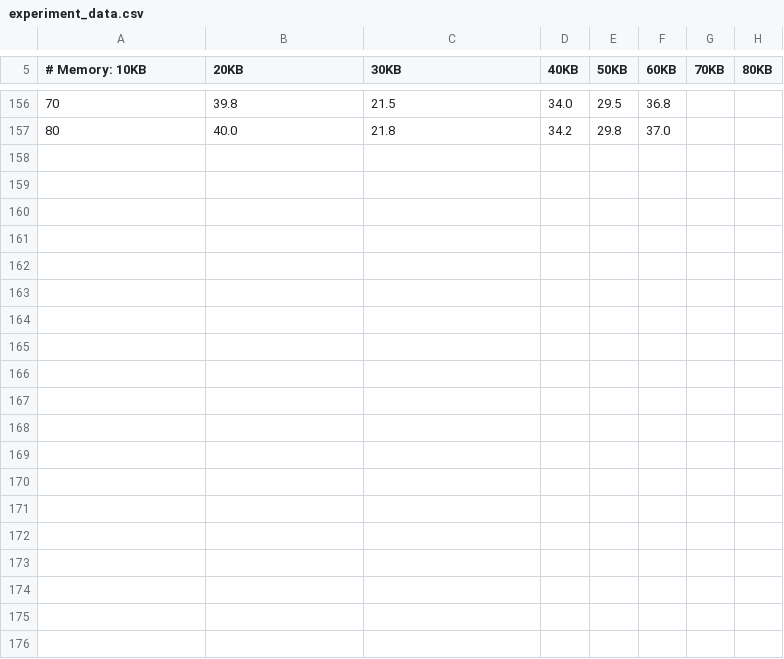
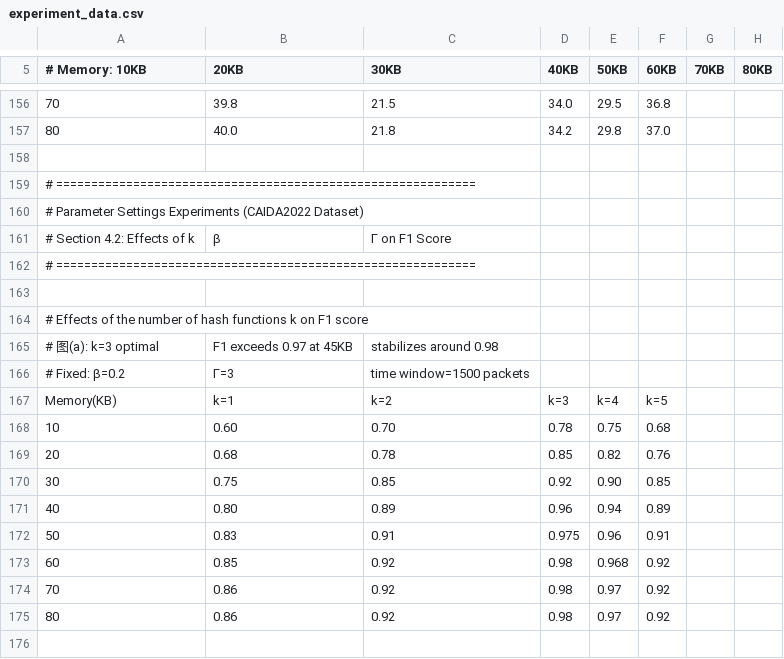
Before and after one commit to Carry10087/lunwen, a CSV file: experiment_data.csv, drawn as a sheet; only a part is shown, gaps mark what is left out; the diff covers the shown part only; the diff names each change by its address in the sheet, - before the commit and + after, or states it on an @@ line.

```diff
--- a/experiment_data.csv
+++ b/experiment_data.csv
+row 158: (empty)
+row 159: # ============================================================
+row 160: # Parameter Settings Experiments (CAIDA2022 Dataset)
+row 161: # Section 4.2: Effects of k | β | Γ on F1 Score
+row 162: # ============================================================
+row 163: (empty)
+row 164: # Effects of the number of hash functions k on F1 score
+row 165: # 图(a): k=3 optimal | F1 exceeds 0.97 at 45KB | stabilizes around 0.98
+row 166: # Fixed: β=0.2 | Γ=3 | time window=1500 packets
+row 167: Memory(KB) | k=1 | k=2 | k=3 | k=4 | k=5
+row 168: 10 | 0.60 | 0.70 | 0.78 | 0.75 | 0.68
+row 169: 20 | 0.68 | 0.78 | 0.85 | 0.82 | 0.76
+row 170: 30 | 0.75 | 0.85 | 0.92 | 0.90 | 0.85
+row 171: 40 | 0.80 | 0.89 | 0.96 | 0.94 | 0.89
+row 172: 50 | 0.83 | 0.91 | 0.975 | 0.96 | 0.91
+row 173: 60 | 0.85 | 0.92 | 0.98 | 0.968 | 0.92
+row 174: 70 | 0.86 | 0.92 | 0.98 | 0.97 | 0.92
+row 175: 80 | 0.86 | 0.92 | 0.98 | 0.97 | 0.92
+row 176: (empty)
```
Also changed, not shown: 25 added rows elsewhere in this file, 12 other files.
